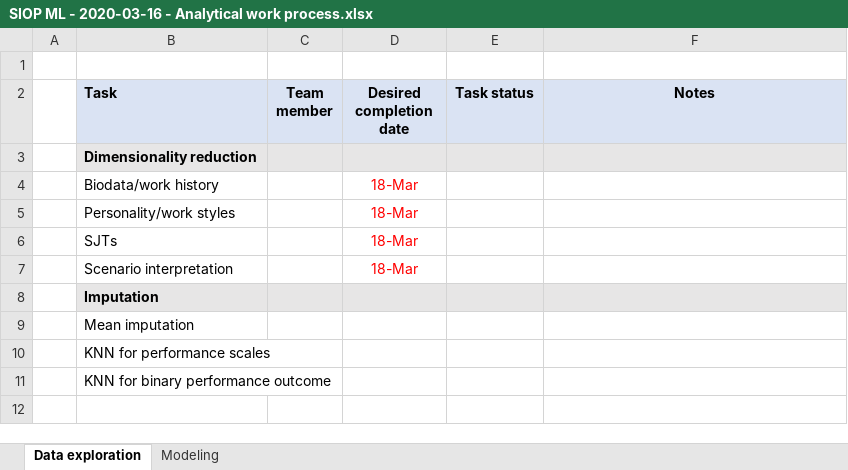
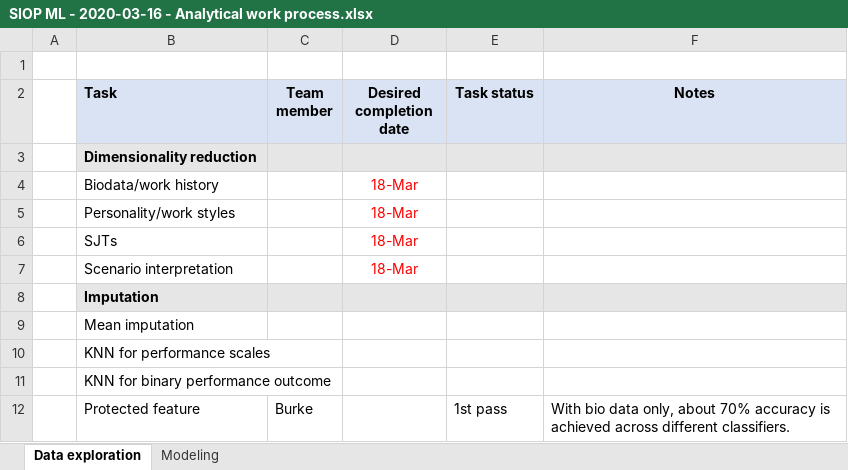
Before and after one commit to ianmburke2233/POIS-0202-Moixa, an Excel workbook: SIOP ML - 2020-03-16 - Analytical work process.xlsx, sheet Data exploration, drawn as a sheet; values as stored, in another font and other column widths than the file's, no borders; the diff names each change by its address in the sheet, - before the commit and + after, or states it on an @@ line.

Commit message:
Initial protected feature imputation
Note: CatBoost needs to be installed to run infer_protected.ipynb.

```diff
--- a/SIOP ML - 2020-03-16 - Analytical work process.xlsx (sheet Data exploration)
+++ b/SIOP ML - 2020-03-16 - Analytical work process.xlsx (sheet Data exploration)
+row 12:  | Protected feature | Burke |  | 1st pass | With bio data only, about 70% accuracy is achieved across different classifiers.
```
Also changed, not shown: 3 other files.
